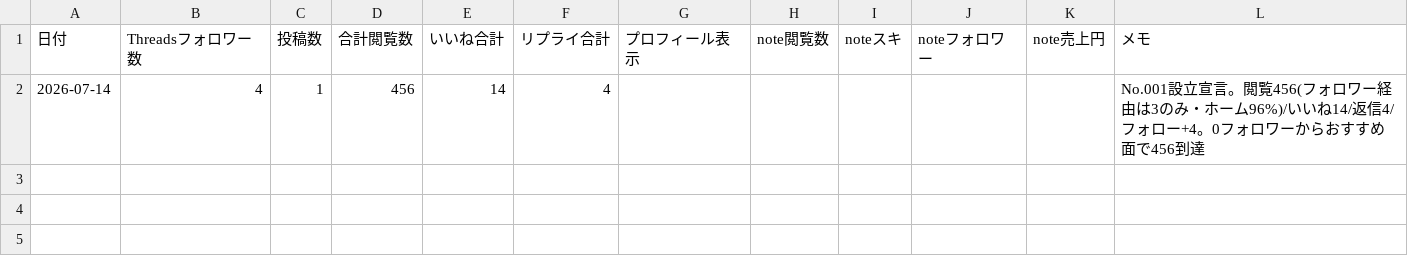
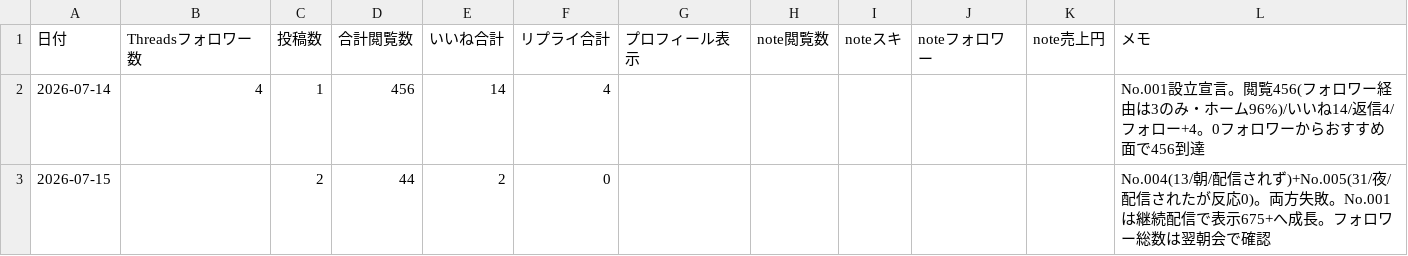
Before and after one commit to fbanxie-max/-, a CSV file: office/30_分析部/KPI記録.csv, drawn as a sheet; the diff names each change by its address in the sheet, - before the commit and + after, or states it on an @@ line.

```diff
--- a/office/30_分析部/KPI記録.csv
+++ b/office/30_分析部/KPI記録.csv
+row 3: 2026-07-15 |  | 2 | 44 | 2 | 0 |  |  |  |  |  | No.004(13/朝/配信されず)+No.005(31/夜/配信されたが反応0)。両方失敗。No.001は継続配信で表示675+へ成長。フォロワー総数は翌朝会で確認
```
Also changed, not shown: 2 other files.
